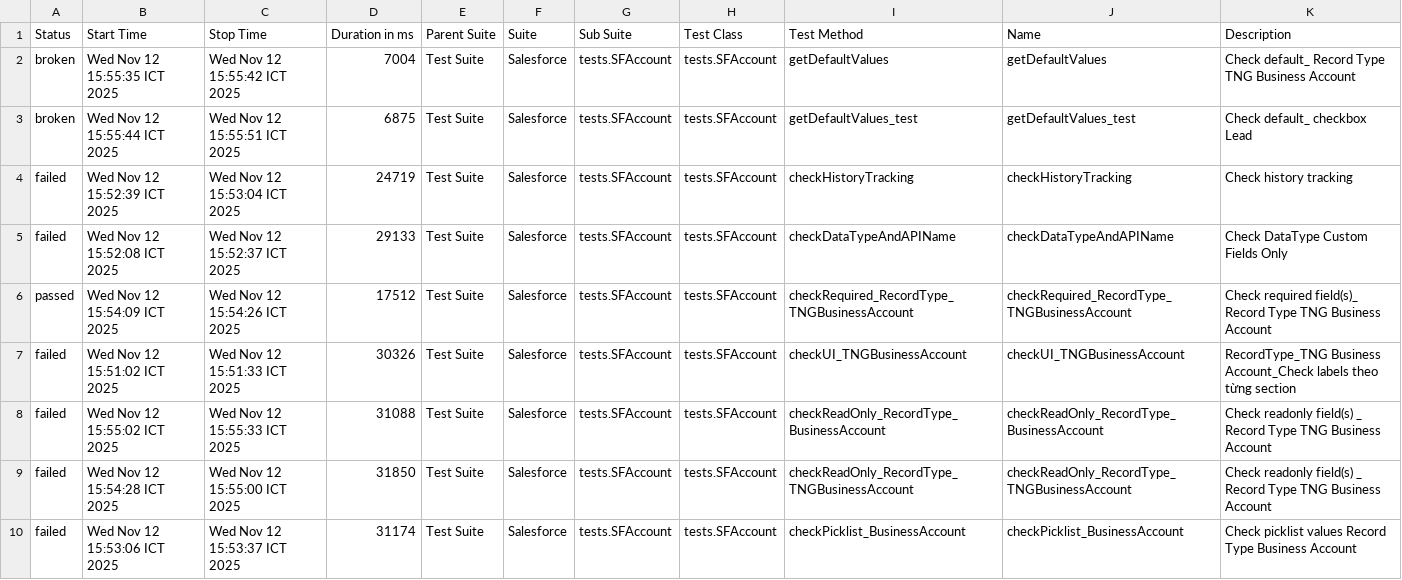
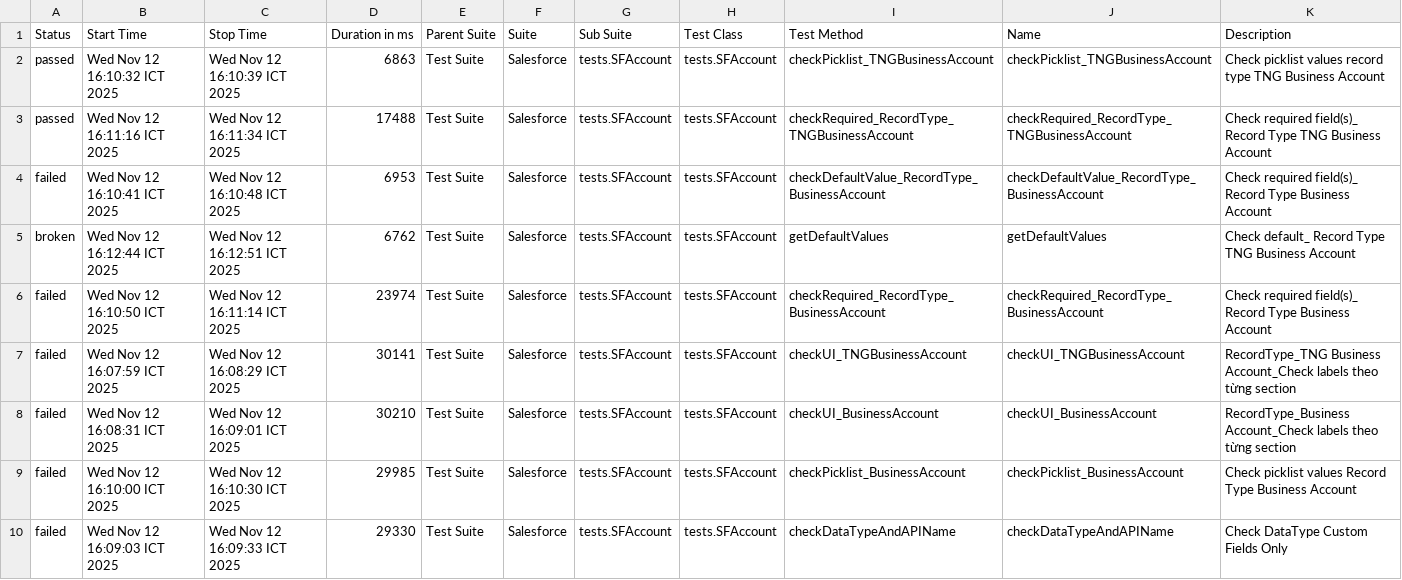
Before and after one commit to vanthongnguyen/AllureReport, a CSV file: data/suites.csv, drawn as a sheet; only a part is shown; the diff covers the shown part only.

```diff
--- a/data/suites.csv
+++ b/data/suites.csv
@@ -1,10 +1,10 @@
 "Status","Start Time","Stop Time","Duration in ms","Parent Suite","Suite","Sub Suite","Test Class","Test Method","Name","Description"
-"broken","Wed Nov 12 15:55:35 ICT 2025","Wed Nov 12 15:55:42 ICT 2025","7004","Test Suite","Salesforce","tests.SFAccount","tests.SFAccount","getDefaultValues","getDefaultValues","Check default_ Record Type TNG Business Account"
-"broken","Wed Nov 12 15:55:44 ICT 2025","Wed Nov 12 15:55:51 ICT 2025","6875","Test Suite","Salesforce","tests.SFAccount","tests.SFAccount","getDefaultValues_test","getDefaultValues_test","Check default_ checkbox Lead"
-"failed","Wed Nov 12 15:52:39 ICT 2025","Wed Nov 12 15:53:04 ICT 2025","24719","Test Suite","Salesforce","tests.SFAccount","tests.SFAccount","checkHistoryTracking","checkHistoryTracking","Check history tracking"
-"failed","Wed Nov 12 15:52:08 ICT 2025","Wed Nov 12 15:52:37 ICT 2025","29133","Test Suite","Salesforce","tests.SFAccount","tests.SFAccount","checkDataTypeAndAPIName","checkDataTypeAndAPIName","Check DataType Custom Fields Only"
-"passed","Wed Nov 12 15:54:09 ICT 2025","Wed Nov 12 15:54:26 ICT 2025","17512","Test Suite","Salesforce","tests.SFAccount","tests.SFAccount","checkRequired_RecordType_TNGBusinessAccount","checkRequired_RecordType_TNGBusinessAccount","Check required field(s)_ Record Type TNG Business Account"
-"failed","Wed Nov 12 15:51:02 ICT 2025","Wed Nov 12 15:51:33 ICT 2025","30326","Test Suite","Salesforce","tests.SFAccount","tests.SFAccount","checkUI_TNGBusinessAccount","checkUI_TNGBusinessAccount","RecordType_TNG Business Account_Check labels theo từng section"
-"failed","Wed Nov 12 15:55:02 ICT 2025","Wed Nov 12 15:55:33 ICT 2025","31088","Test Suite","Salesforce","tests.SFAccount","tests.SFAccount","checkReadOnly_RecordType_BusinessAccount","checkReadOnly_RecordType_BusinessAccount","Check readonly field(s) _ Record Type TNG Business Account"
-"failed","Wed Nov 12 15:54:28 ICT 2025","Wed Nov 12 15:55:00 ICT 2025","31850","Test Suite","Salesforce","tests.SFAccount","tests.SFAccount","checkReadOnly_RecordType_TNGBusinessAccount","checkReadOnly_RecordType_TNGBusinessAccount","Check readonly field(s) _ Record Type TNG Business Account"
-"failed","Wed Nov 12 15:53:06 ICT 2025","Wed Nov 12 15:53:37 ICT 2025","31174","Test Suite","Salesforce","tests.SFAccount","tests.SFAccount","checkPicklist_BusinessAccount","checkPicklist_BusinessAccount","Check picklist values Record Type Business Account"
+"passed","Wed Nov 12 16:10:32 ICT 2025","Wed Nov 12 16:10:39 ICT 2025","6863","Test Suite","Salesforce","tests.SFAccount","tests.SFAccount","checkPicklist_TNGBusinessAccount","checkPicklist_TNGBusinessAccount","Check picklist values record type TNG Business Account"
+"passed","Wed Nov 12 16:11:16 ICT 2025","Wed Nov 12 16:11:34 ICT 2025","17488","Test Suite","Salesforce","tests.SFAccount","tests.SFAccount","checkRequired_RecordType_TNGBusinessAccount","checkRequired_RecordType_TNGBusinessAccount","Check required field(s)_ Record Type TNG Business Account"
+"failed","Wed Nov 12 16:10:41 ICT 2025","Wed Nov 12 16:10:48 ICT 2025","6953","Test Suite","Salesforce","tests.SFAccount","tests.SFAccount","checkDefaultValue_RecordType_BusinessAccount","checkDefaultValue_RecordType_BusinessAccount","Check required field(s)_ Record Type Business Account"
+"broken","Wed Nov 12 16:12:44 ICT 2025","Wed Nov 12 16:12:51 ICT 2025","6762","Test Suite","Salesforce","tests.SFAccount","tests.SFAccount","getDefaultValues","getDefaultValues","Check default_ Record Type TNG Business Account"
+"failed","Wed Nov 12 16:10:50 ICT 2025","Wed Nov 12 16:11:14 ICT 2025","23974","Test Suite","Salesforce","tests.SFAccount","tests.SFAccount","checkRequired_RecordType_BusinessAccount","checkRequired_RecordType_BusinessAccount","Check required field(s)_ Record Type Business Account"
+"failed","Wed Nov 12 16:07:59 ICT 2025","Wed Nov 12 16:08:29 ICT 2025","30141","Test Suite","Salesforce","tests.SFAccount","tests.SFAccount","checkUI_TNGBusinessAccount","checkUI_TNGBusinessAccount","RecordType_TNG Business Account_Check labels theo từng section"
+"failed","Wed Nov 12 16:08:31 ICT 2025","Wed Nov 12 16:09:01 ICT 2025","30210","Test Suite","Salesforce","tests.SFAccount","tests.SFAccount","checkUI_BusinessAccount","checkUI_BusinessAccount","RecordType_Business Account_Check labels theo từng section"
+"failed","Wed Nov 12 16:10:00 ICT 2025","Wed Nov 12 16:10:30 ICT 2025","29985","Test Suite","Salesforce","tests.SFAccount","tests.SFAccount","checkPicklist_BusinessAccount","checkPicklist_BusinessAccount","Check picklist values Record Type Business Account"
+"failed","Wed Nov 12 16:09:03 ICT 2025","Wed Nov 12 16:09:33 ICT 2025","29330","Test Suite","Salesforce","tests.SFAccount","tests.SFAccount","checkDataTypeAndAPIName","checkDataTypeAndAPIName","Check DataType Custom Fields Only"
```
Also changed, not shown: 25 edited cells elsewhere in this file, 58 other files.
